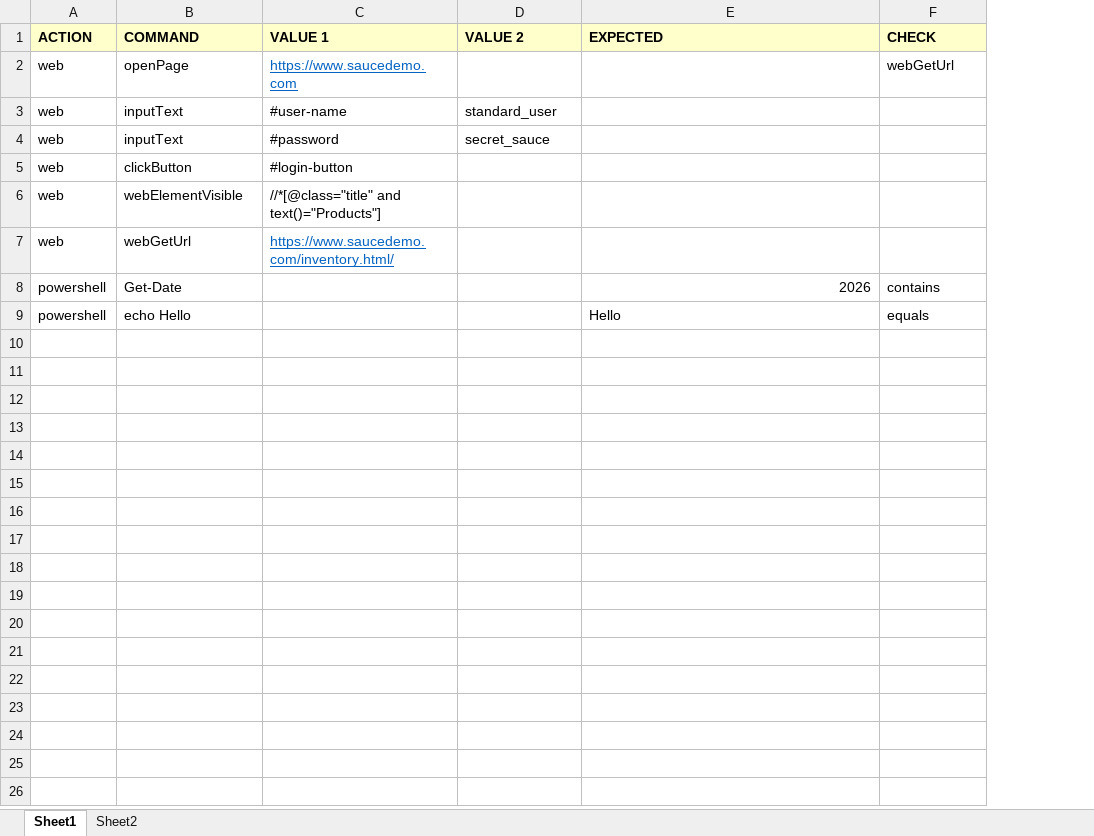
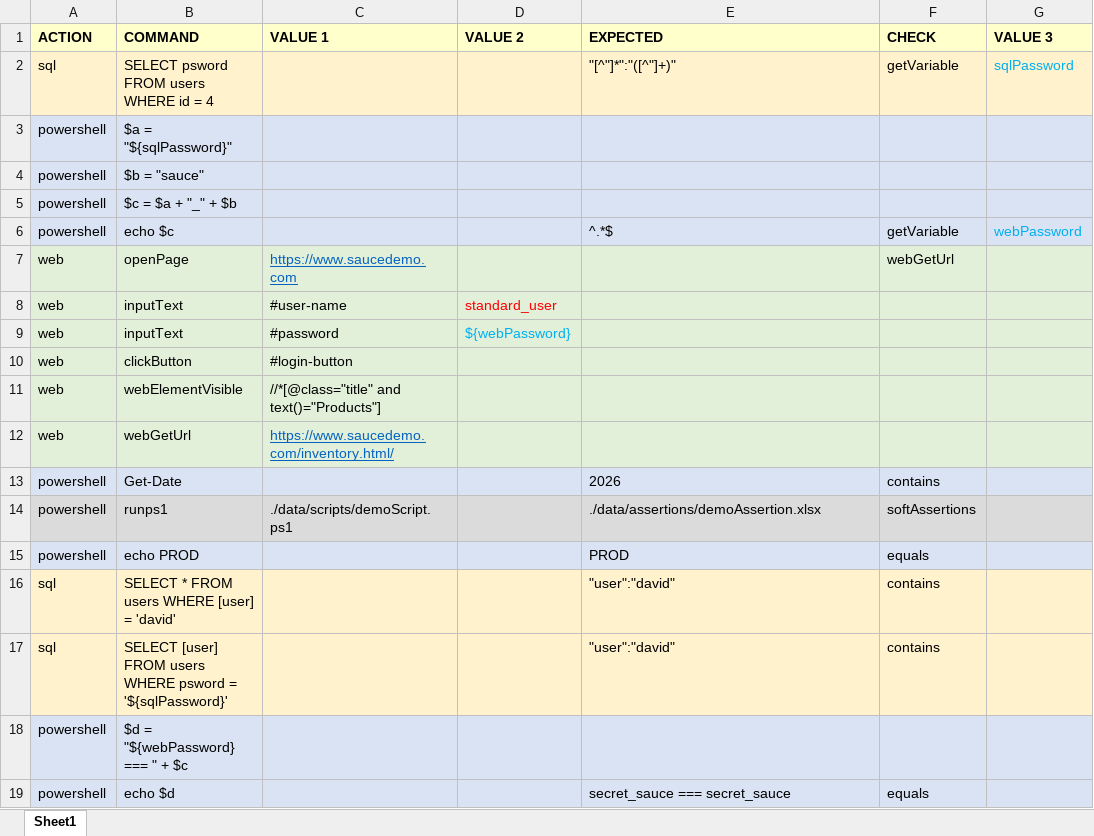
Before and after one commit to dzmitrydan/playwright-mcp-server-project, an Excel workbook: data/regression.xlsx, sheet Sheet1, drawn as a sheet; values as stored, in another font and other column widths than the file's, no borders; addresses are those after the commit; the diff names each change by its address in the sheet, - before the commit and + after, or states it on an @@ line.

```diff
--- a/data/regression.xlsx (sheet Sheet1)
+++ b/data/regression.xlsx (sheet Sheet1)
-sheet tab: Sheet2
+column G (VALUE 3), empty
+row 2: sql | SELECT psword FROM users WHERE id = 4 |  |  | "[^"]*":"([^"]+)" | getVariable | sqlPassword
+row 3: powershell | $a = "${sqlPassword}"
+row 4: powershell | $b = "sauce"
+row 5: powershell | $c = $a + "_" + $b
+row 6: powershell | echo $c |  |  | ^.*$ | getVariable | webPassword
-A7:F12 fill: none
+A7:F12 fill: #E2F0D9
-D8 text colour: black
+D8 text colour: #FF0000
-D9 (VALUE 2): secret_sauce
+D9 (VALUE 2): ${webPassword}
-D9 text colour: black
+D9 text colour: #00B0F0
-A13:F13 fill: none
+A13:F13 fill: #DAE3F3
-E13 alignment: right
+E13 alignment: left
+row 14: powershell | runps1 | ./data/scripts/demoScript.ps1 |  | ./data/assertions/demoAssertion.xlsx | softAssertions
+row 15: powershell | echo PROD |  |  | PROD | equals
+row 16: sql | SELECT * FROM users WHERE [user] = 'david' |  |  | "user":"david" | contains
+row 17: sql | SELECT [user] FROM users WHERE psword = '${sqlPassword}' |  |  | "user":"david" | contains
+row 18: powershell | $d = "${webPassword} === " + $c
-A19:F19 fill: none
+A19:F19 fill: #DAE3F3
-B19 (COMMAND): echo Hello
+B19 (COMMAND): echo $d
-E19 (EXPECTED): Hello
+E19 (EXPECTED): secret_sauce === secret_sauce
```
Also changed, not shown: data/demoTest.xlsx, 12 other files.
